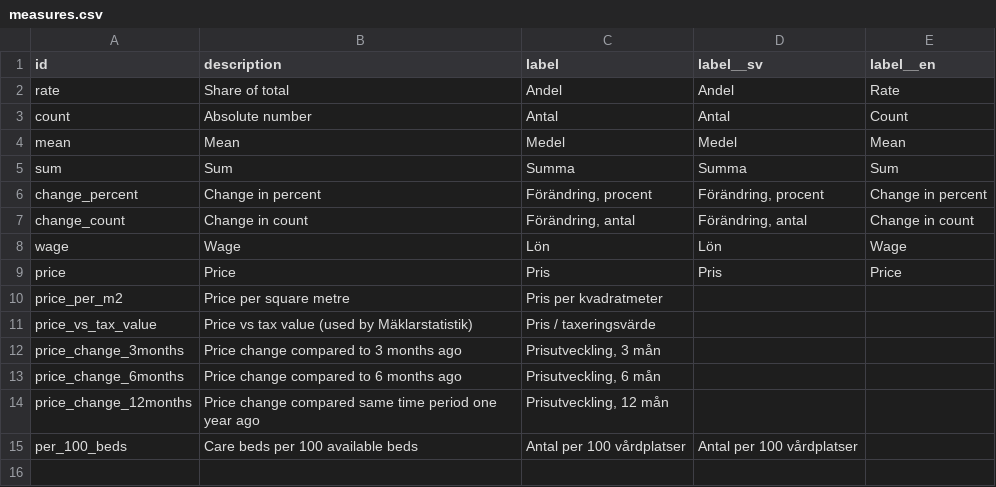
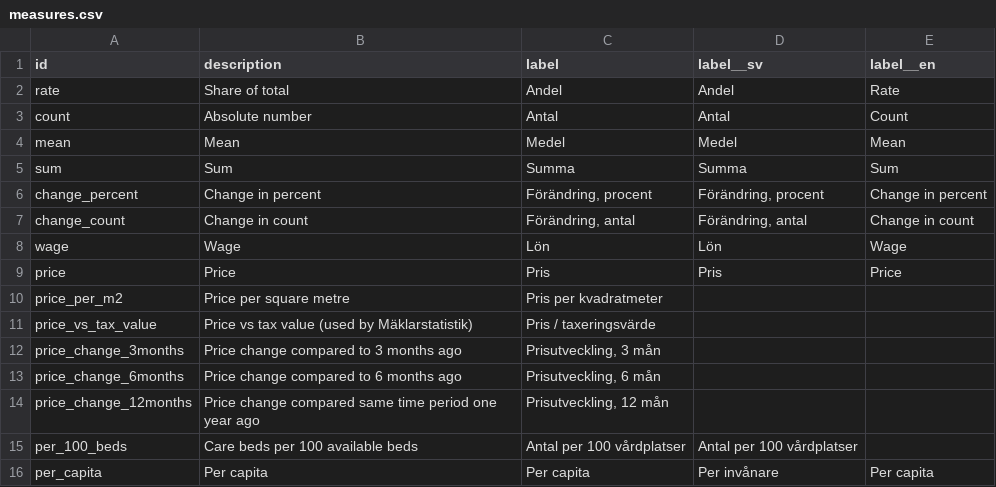
Before and after one commit to marple-newsrobot/marple-datatypes, a CSV file: misc/measures.csv, drawn as a sheet.

```diff
--- a/misc/measures.csv
+++ b/misc/measures.csv
@@ -15 +15,2 @@ price_change_12months,Price change compared same time period one year ago,"Prisu
 per_100_beds,Care beds per 100 available beds,Antal per 100 vårdplatser,Antal per 100 vårdplatser,
+per_capita,Per capita,Per capita,Per invånare,Per capita
```
Also changed, not shown: datatypes.csv, 1 other file.
